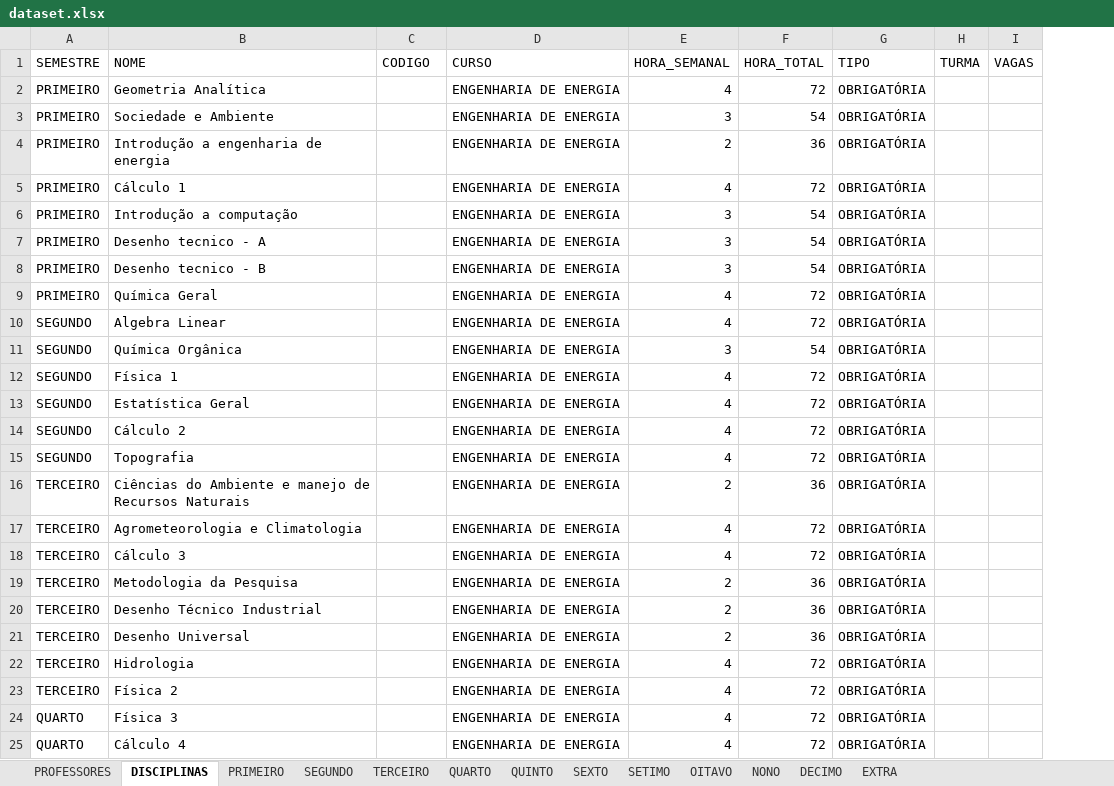
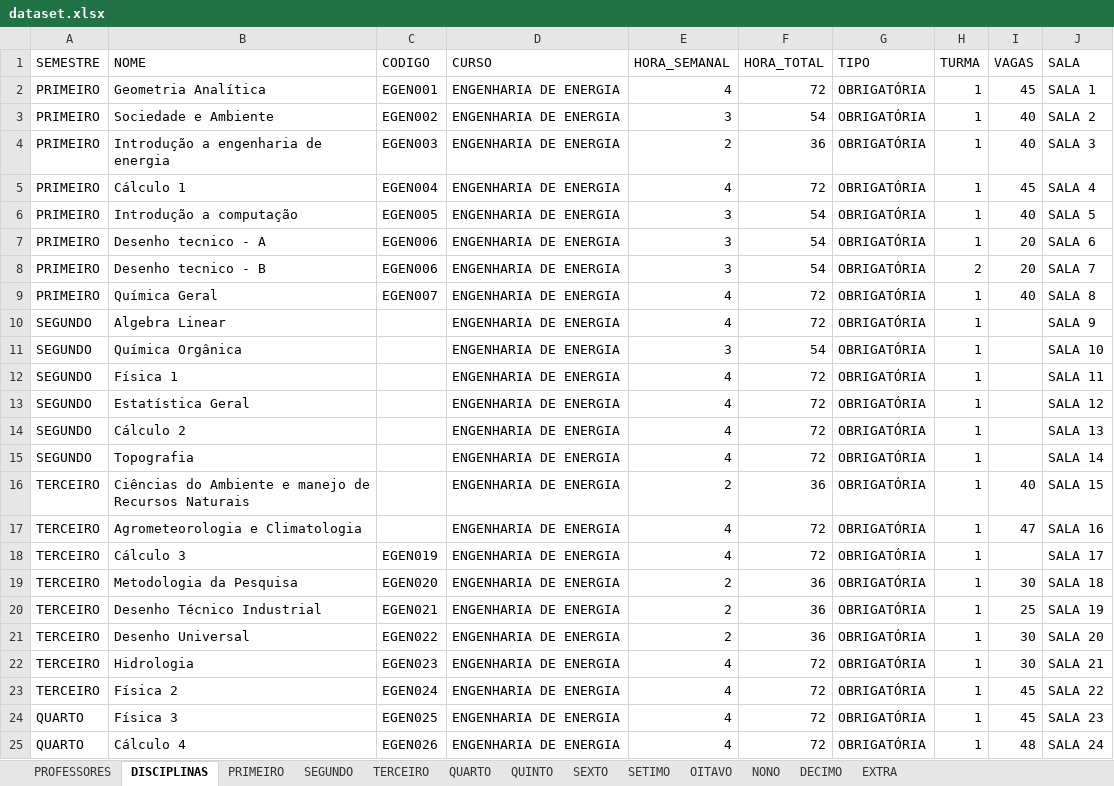
Before and after one commit to igorcavalcantetorres/GESTAO_OFERTA_ACADEMICA, an Excel workbook: dataset.xlsx, sheet DISCIPLINAS, drawn as a sheet; only a part is shown; values as stored, in another font and other column widths than the file's, no borders; the diff covers the shown part only; the diff names each change by its address in the sheet, - before the commit and + after, or states it on an @@ line.

```diff
--- a/dataset.xlsx (sheet DISCIPLINAS)
+++ b/dataset.xlsx (sheet DISCIPLINAS)
+column J (SALA), rows 2-25: SALA 1 | SALA 2 | SALA 3 | SALA 4 | SALA 5 | SALA 6 | SALA 7 | SALA 8 | SALA 9 | SALA 10 | SALA 11 | SALA 12 | SALA 13 | SALA 14 | SALA 15 | SALA 16 | SALA 17 | SALA 18 | SALA 19 | SALA 20 | SALA 21 | SALA 22 | SALA 23 | SALA 24
-C2 (CODIGO): (empty)
+C2 (CODIGO): EGEN001
-H2:H7 (TURMA): (empty)
+H2:H7 (TURMA): 1
-I2 (VAGAS): (empty)
+I2 (VAGAS): 45
-C3 (CODIGO): (empty)
+C3 (CODIGO): EGEN002
-I3:I4 (VAGAS): (empty)
+I3:I4 (VAGAS): 40
-C4 (CODIGO): (empty)
+C4 (CODIGO): EGEN003
-C5 (CODIGO): (empty)
+C5 (CODIGO): EGEN004
-I5 (VAGAS): (empty)
+I5 (VAGAS): 45
-C6 (CODIGO): (empty)
+C6 (CODIGO): EGEN005
-I6 (VAGAS): (empty)
+I6 (VAGAS): 40
-C7:C8 (CODIGO): (empty)
+C7:C8 (CODIGO): EGEN006
-I7:I8 (VAGAS): (empty)
+I7:I8 (VAGAS): 20
-H8 (TURMA): (empty)
+H8 (TURMA): 2
-C9 (CODIGO): (empty)
+C9 (CODIGO): EGEN007
-H9:H25 (TURMA): (empty)
+H9:H25 (TURMA): 1
-I9 (VAGAS): (empty)
+I9 (VAGAS): 40
-I16 (VAGAS): (empty)
+I16 (VAGAS): 40
-I17 (VAGAS): (empty)
+I17 (VAGAS): 47
-C18 (CODIGO): (empty)
+C18 (CODIGO): EGEN019
-C19 (CODIGO): (empty)
+C19 (CODIGO): EGEN020
-I19 (VAGAS): (empty)
+I19 (VAGAS): 30
-C20 (CODIGO): (empty)
+C20 (CODIGO): EGEN021
-I20 (VAGAS): (empty)
+I20 (VAGAS): 25
-C21 (CODIGO): (empty)
+C21 (CODIGO): EGEN022
-I21:I22 (VAGAS): (empty)
+I21:I22 (VAGAS): 30
-C22 (CODIGO): (empty)
+C22 (CODIGO): EGEN023
-C23 (CODIGO): (empty)
+C23 (CODIGO): EGEN024
-I23:I24 (VAGAS): (empty)
+I23:I24 (VAGAS): 45
-C24 (CODIGO): (empty)
+C24 (CODIGO): EGEN025
-C25 (CODIGO): (empty)
+C25 (CODIGO): EGEN026
-I25 (VAGAS): (empty)
+I25 (VAGAS): 48
```
Also changed, not shown: 78 edited cells elsewhere in this sheet, 1 other file.
